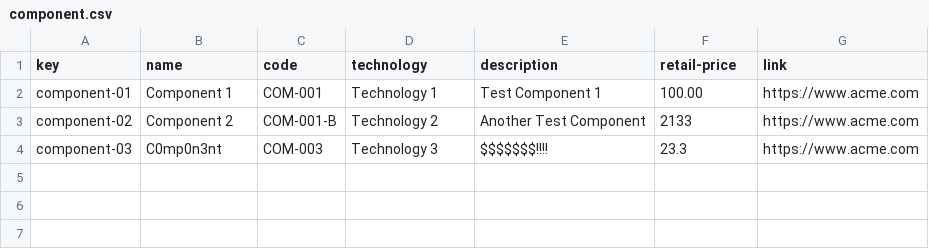
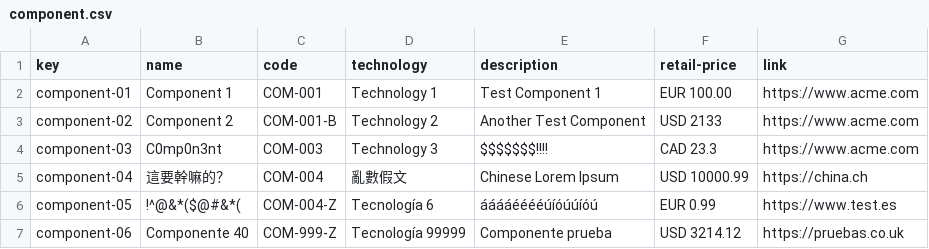
Before and after one commit to JStockwell/Acme-One-E8.02, a CSV file: src/main/webapp/WEB-INF/resources/sample-data/component.csv, drawn as a sheet.

```diff
--- a/src/main/webapp/WEB-INF/resources/sample-data/component.csv
+++ b/src/main/webapp/WEB-INF/resources/sample-data/component.csv
@@ -1,4 +1,7 @@
 key,name,code,technology,description,retail-price,link
-component-01,Component 1,COM-001,Technology 1,Test Component 1,100.00,https://www.acme.com
-component-02,Component 2,COM-001-B,Technology 2,Another Test Component,2133,https://www.acme.com
-component-03,C0mp0n3nt,COM-003,Technology 3,$$$$$$$!!!!,23.3,https://www.acme.com
+component-01,Component 1,COM-001,Technology 1,Test Component 1,EUR 100.00,https://www.acme.com
+component-02,Component 2,COM-001-B,Technology 2,Another Test Component,USD 2133,https://www.acme.com
+component-03,C0mp0n3nt,COM-003,Technology 3,$$$$$$$!!!!,CAD 23.3,https://www.acme.com
+component-04,這要幹嘛的？,COM-004,亂數假文,Chinese Lorem Ipsum,USD 10000.99,https://china.ch
+component-05,!^@&*($@#&*(,COM-004-Z,Tecnología 6,ááááééééúíóúúíóú,EUR 0.99,https://www.test.es
+component-06,Componente 40,COM-999-Z,Tecnología 99999,Componente prueba,USD 3214.12,https://pruebas.co.uk
```
Also changed, not shown: src/main/webapp/WEB-INF/resources/sample-data/announcement.csv, src/main/webapp/WEB-INF/resources/sample-data/chirp.csv, 8 other files.
